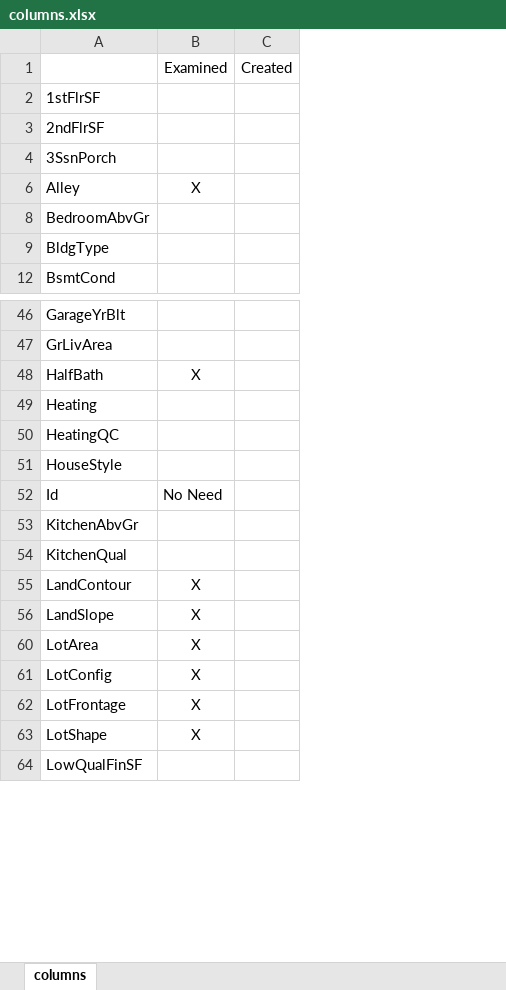
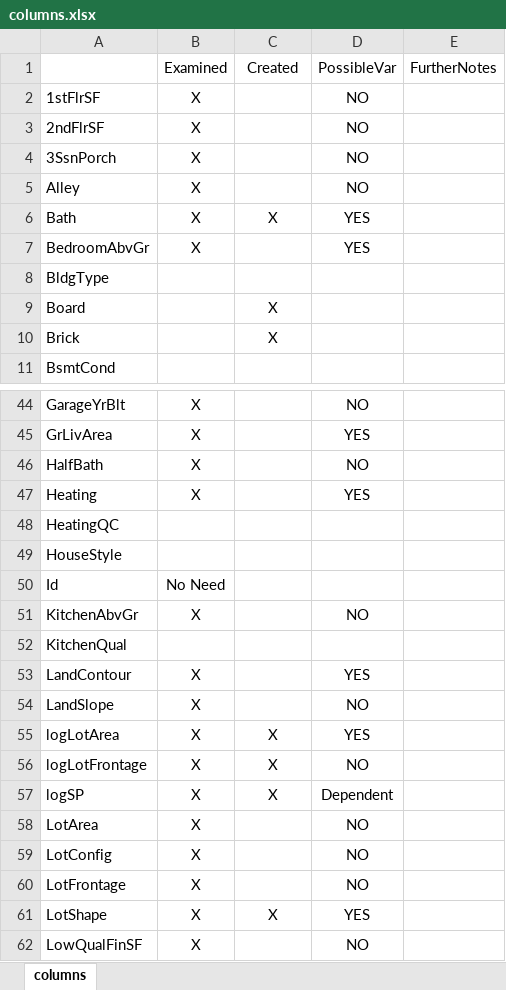
Before and after one commit to kazimanil/House_Prices, an Excel workbook: columns.xlsx, sheet columns, drawn as a sheet; only a part is shown, gaps mark what is left out; values as stored, in another font and other column widths than the file's, no borders; removed rows and columns are numbered as before the commit, all else as after; the diff covers the shown part only; the diff names each change by its address in the sheet, - before the commit and + after, or states it on an @@ line.

```diff
--- a/columns.xlsx (sheet columns)
+++ b/columns.xlsx (sheet columns)
+column B, rows 1-5: Examined | X | X | X | X; row 7: X; rows 44-54: X | X | X | X |  |  | No Need | X |  | X | X; rows 58-62: all X
-column C, row 1: Created
+column D, rows 1-5: PossibleVar | NO | NO | NO | NO; row 7: YES; rows 44-54: NO | YES | NO | YES |  |  |  | NO |  | YES | NO; rows 58-62: NO | NO | NO | YES | NO
+column E, row 1: FurtherNotes
-C1: Examined
+C1: Created
-C5: X
+C5: (empty)
+row 6: Bath | X | X | YES
@@ row 9 unhidden: Board |  | X @@
@@ row 10 unhidden: Brick |  | X @@
-C46: X
+C46: (empty)
-C50: No Need
+C50: (empty)
-C53:C54: X
+C53:C54: (empty)
+row 55: logLotArea | X | X | YES
+row 56: logLotFrontage | X | X | NO
+row 57: logSP | X | X | Dependent
-C58:C60: X
+C58:C60: (empty)
```
Also changed, not shown: 7 added rows, 8 hidden or unhidden rows and 9 edited cells elsewhere in this sheet, hidden cells, 2 other files.
